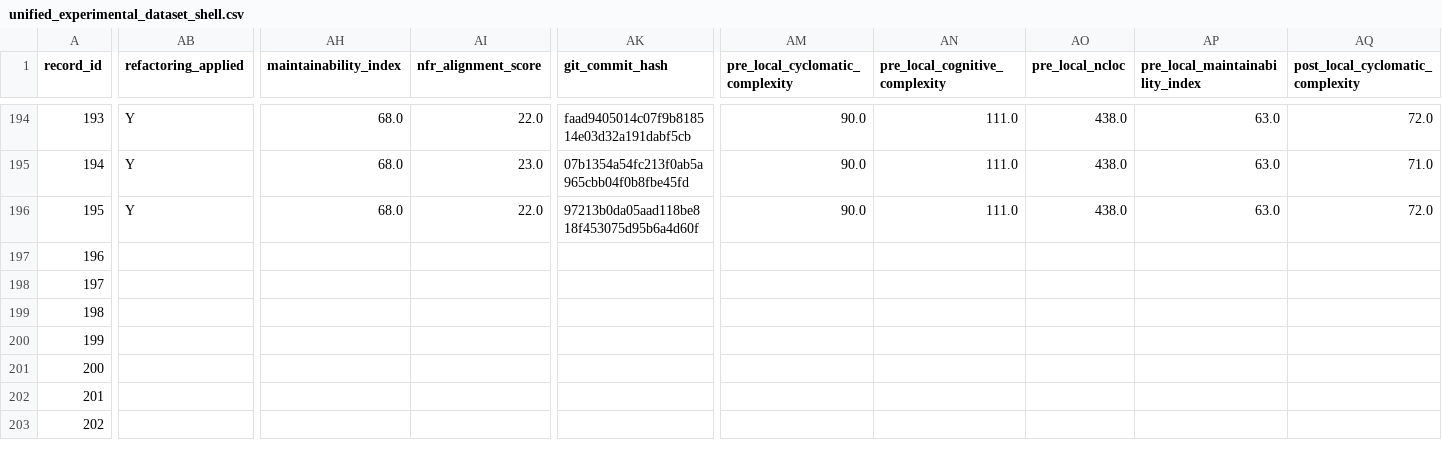
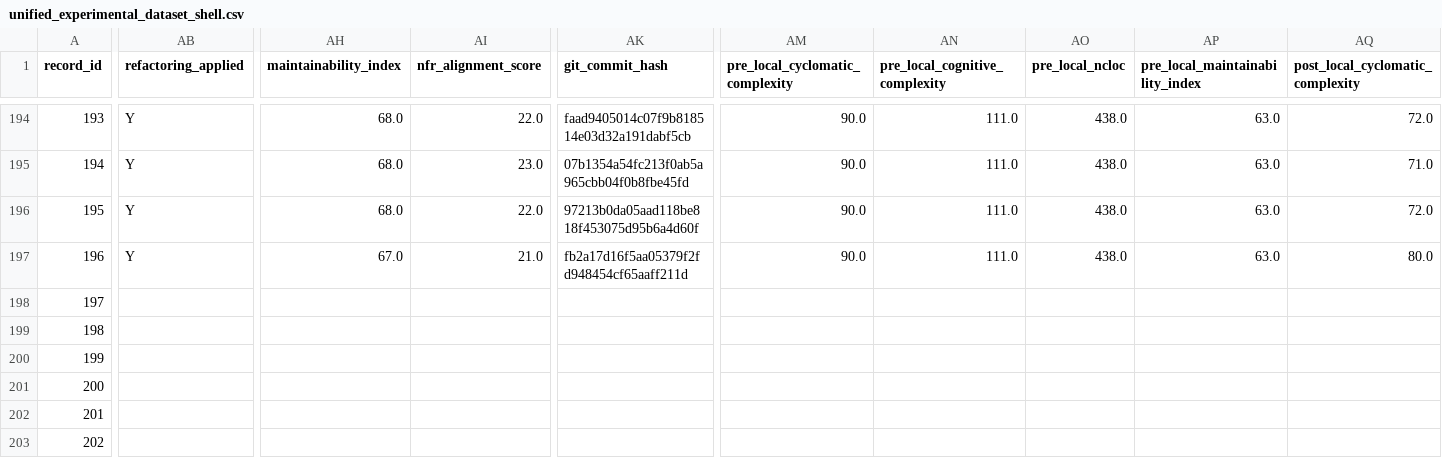
Before and after one commit to dhillii/reducing-technical-debt-praxis-experiment, a CSV file: data/unified_experimental_dataset_shell.csv, drawn as a sheet; only a part is shown, gaps mark what is left out; the diff covers the shown part only; the diff names each change by its address in the sheet, - before the commit and + after, or states it on an @@ line.

Commit message:
File 0011 | Ghost | adaptive_nfr | Run 2
Commit metadata (YAML-style header):
---
record_id: 197
file_id: 11
project_name: Ghost
file_name: actions.ts
condition: adaptive_nfr
run_number: 2
llm_model: claude-sonnet-4-6
llm_temperature: 0.0
prompt_tokens: 5340
completion_tokens: 5266
total_tokens: 10606
timestamp: 2026-03-22T17:38:08.622072Z
---

Refactored code for actions.ts addressing SonarCloud issues.
Pre-refactoring CC: 109

Code path: conditions/adaptive_nfr/file_0011/run_2.js

```diff
--- a/data/unified_experimental_dataset_shell.csv
+++ b/data/unified_experimental_dataset_shell.csv
-AB197 (refactoring_applied): (empty)
+AB197 (refactoring_applied): Y
-AH197 (maintainability_index): (empty)
+AH197 (maintainability_index): 67.0
-AI197 (nfr_alignment_score): (empty)
+AI197 (nfr_alignment_score): 21.0
-AK197 (git_commit_hash): (empty)
+AK197 (git_commit_hash): fb2a17d16f5aa05379f2fd948454cf65aaff211d
-AM197 (pre_local_cyclomatic_complexity): (empty)
+AM197 (pre_local_cyclomatic_complexity): 90.0
-AN197 (pre_local_cognitive_complexity): (empty)
+AN197 (pre_local_cognitive_complexity): 111.0
-AO197 (pre_local_ncloc): (empty)
+AO197 (pre_local_ncloc): 438.0
-AP197 (pre_local_maintainability_index): (empty)
+AP197 (pre_local_maintainability_index): 63.0
-AQ197 (post_local_cyclomatic_complexity): (empty)
+AQ197 (post_local_cyclomatic_complexity): 80.0
```
Also changed, not shown: 7 edited cells elsewhere in this file, 1 other file.
